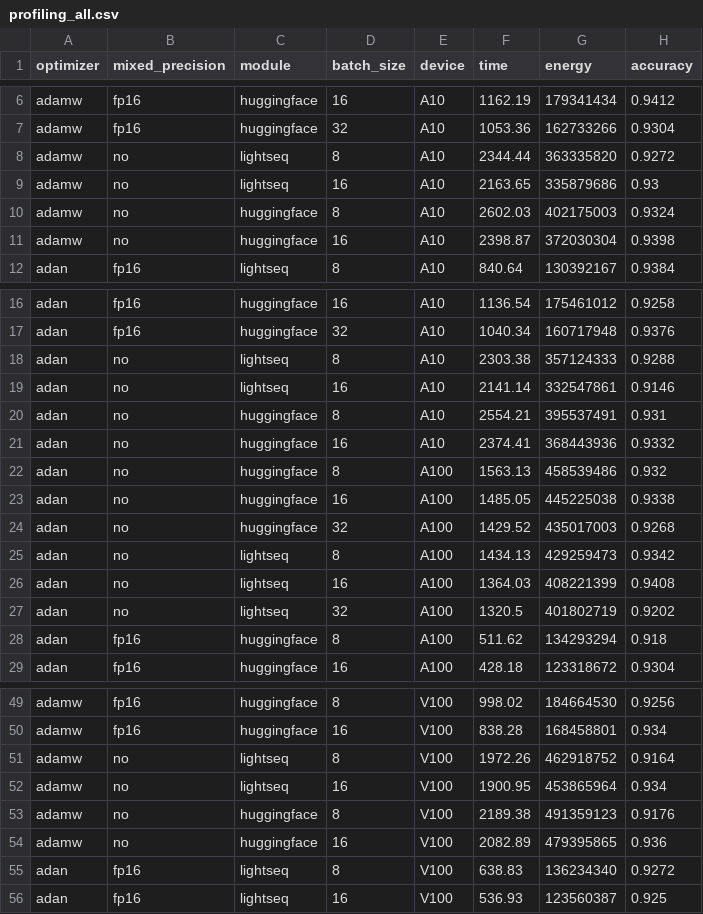
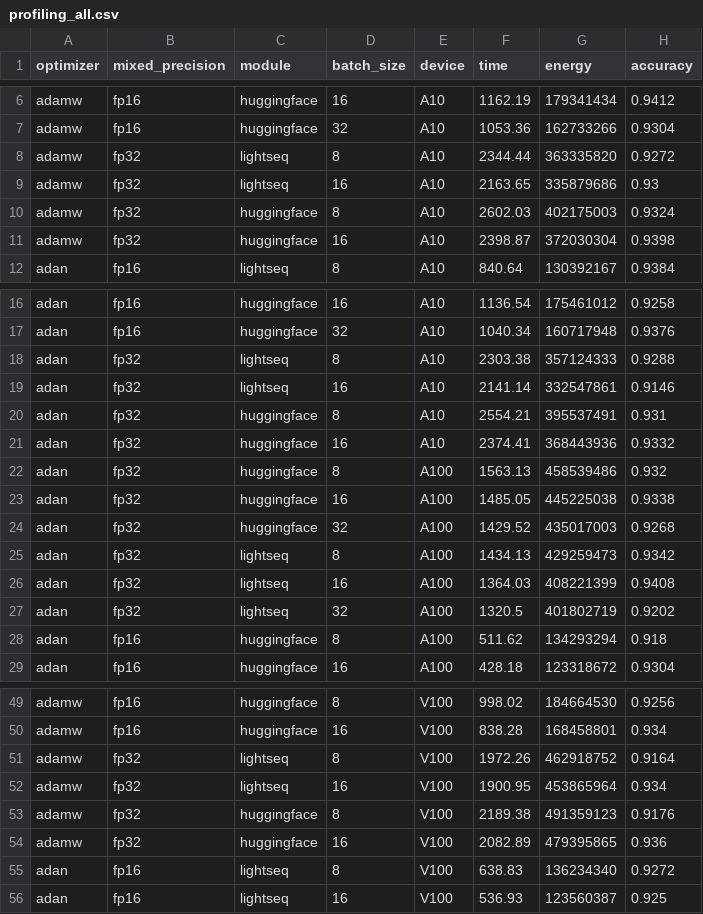
Before and after one commit to AlexwellChen/Master-Thesis-benchmark, a CSV file: profiling_all.csv, drawn as a sheet; only a part is shown, gaps mark what is left out; the diff covers the shown part only.

```diff
--- a/profiling_all.csv
+++ b/profiling_all.csv
@@ -7,6 +7,6 @@ adamw,fp16,huggingface,16,A10,1162.19,179341434,0.9412
 adamw,fp16,huggingface,32,A10,1053.36,162733266,0.9304
-adamw,no,lightseq,8,A10,2344.44,363335820,0.9272
-adamw,no,lightseq,16,A10,2163.65,335879686,0.93
-adamw,no,huggingface,8,A10,2602.03,402175003,0.9324
-adamw,no,huggingface,16,A10,2398.87,372030304,0.9398
+adamw,fp32,lightseq,8,A10,2344.44,363335820,0.9272
+adamw,fp32,lightseq,16,A10,2163.65,335879686,0.93
+adamw,fp32,huggingface,8,A10,2602.03,402175003,0.9324
+adamw,fp32,huggingface,16,A10,2398.87,372030304,0.9398
 adan,fp16,lightseq,8,A10,840.64,130392167,0.9384
@@ -17,12 +17,12 @@ adan,fp16,huggingface,16,A10,1136.54,175461012,0.9258
 adan,fp16,huggingface,32,A10,1040.34,160717948,0.9376
-adan,no,lightseq,8,A10,2303.38,357124333,0.9288
-adan,no,lightseq,16,A10,2141.14,332547861,0.9146
-adan,no,huggingface,8,A10,2554.21,395537491,0.931
-adan,no,huggingface,16,A10,2374.41,368443936,0.9332
-adan,no,huggingface,8,A100,1563.13,458539486,0.932
-adan,no,huggingface,16,A100,1485.05,445225038,0.9338
-adan,no,huggingface,32,A100,1429.52,435017003,0.9268
-adan,no,lightseq,8,A100,1434.13,429259473,0.9342
-adan,no,lightseq,16,A100,1364.03,408221399,0.9408
-adan,no,lightseq,32,A100,1320.5,401802719,0.9202
+adan,fp32,lightseq,8,A10,2303.38,357124333,0.9288
+adan,fp32,lightseq,16,A10,2141.14,332547861,0.9146
+adan,fp32,huggingface,8,A10,2554.21,395537491,0.931
+adan,fp32,huggingface,16,A10,2374.41,368443936,0.9332
+adan,fp32,huggingface,8,A100,1563.13,458539486,0.932
+adan,fp32,huggingface,16,A100,1485.05,445225038,0.9338
+adan,fp32,huggingface,32,A100,1429.52,435017003,0.9268
+adan,fp32,lightseq,8,A100,1434.13,429259473,0.9342
+adan,fp32,lightseq,16,A100,1364.03,408221399,0.9408
+adan,fp32,lightseq,32,A100,1320.5,401802719,0.9202
 adan,fp16,huggingface,8,A100,511.62,134293294,0.918
@@ -50,6 +50,6 @@ adamw,fp16,huggingface,8,V100,998.02,184664530,0.9256
 adamw,fp16,huggingface,16,V100,838.28,168458801,0.934
-adamw,no,lightseq,8,V100,1972.26,462918752,0.9164
-adamw,no,lightseq,16,V100,1900.95,453865964,0.934
-adamw,no,huggingface,8,V100,2189.38,491359123,0.9176
-adamw,no,huggingface,16,V100,2082.89,479395865,0.936
+adamw,fp32,lightseq,8,V100,1972.26,462918752,0.9164
+adamw,fp32,lightseq,16,V100,1900.95,453865964,0.934
+adamw,fp32,huggingface,8,V100,2189.38,491359123,0.9176
+adamw,fp32,huggingface,16,V100,2082.89,479395865,0.936
 adan,fp16,lightseq,8,V100,638.83,136234340,0.9272
```
Also changed, not shown: 5 added rows and 16 edited cells elsewhere in this file, 5 other files.
